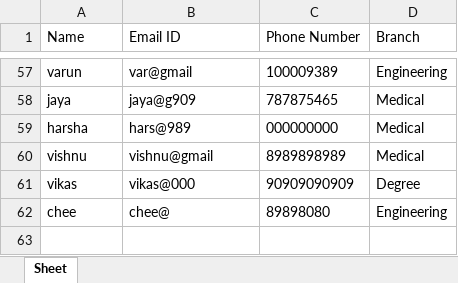
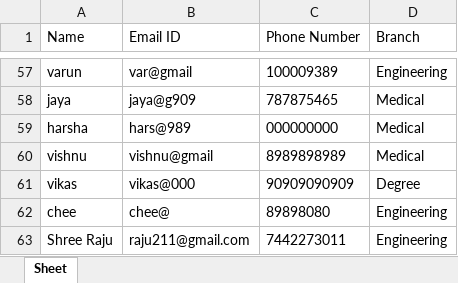
Before and after one commit to venky451/File-Conversion, an Excel workbook: data.xlsx, sheet Sheet, drawn as a sheet; only a part is shown, gaps mark what is left out; values as stored, in another font and other column widths than the file's, no borders; the diff names each change by its address in the sheet, - before the commit and + after, or states it on an @@ line.

```diff
--- a/data.xlsx (sheet Sheet)
+++ b/data.xlsx (sheet Sheet)
+row 63: Shree Raju | raju211@gmail.com | 7442273011 | Engineering
```
Also changed, not shown: 5 other files.
